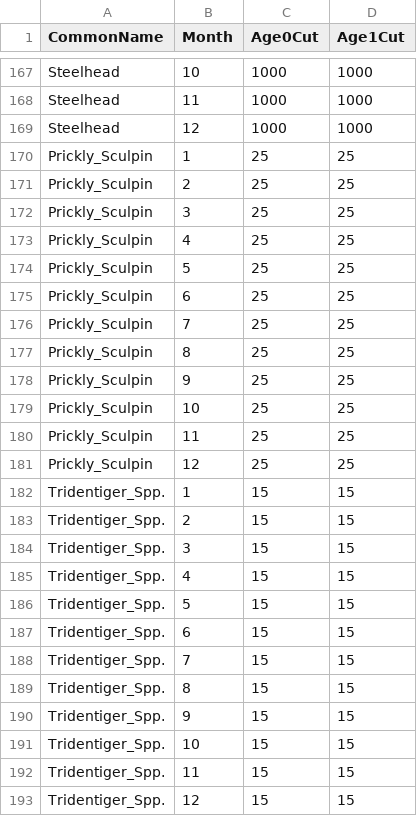
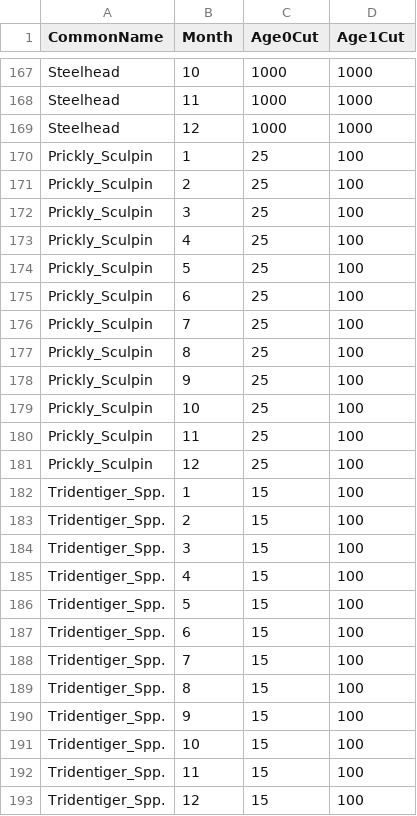
Before and after one commit to tillotsonm/pelagicsurveys, a CSV file: CODE-data-tidying/Target_Species_Length_Cutoffs.csv, drawn as a sheet; only a part is shown, gaps mark what is left out.

```diff
--- a/CODE-data-tidying/Target_Species_Length_Cutoffs.csv
+++ b/CODE-data-tidying/Target_Species_Length_Cutoffs.csv
@@ -169,25 +169,25 @@ Steelhead,11,1000,1000
 Steelhead,12,1000,1000
-Prickly_Sculpin,1,25,25
-Prickly_Sculpin,2,25,25
-Prickly_Sculpin,3,25,25
-Prickly_Sculpin,4,25,25
-Prickly_Sculpin,5,25,25
-Prickly_Sculpin,6,25,25
-Prickly_Sculpin,7,25,25
-Prickly_Sculpin,8,25,25
-Prickly_Sculpin,9,25,25
-Prickly_Sculpin,10,25,25
-Prickly_Sculpin,11,25,25
-Prickly_Sculpin,12,25,25
-Tridentiger_Spp.,1,15,15
-Tridentiger_Spp.,2,15,15
-Tridentiger_Spp.,3,15,15
-Tridentiger_Spp.,4,15,15
-Tridentiger_Spp.,5,15,15
-Tridentiger_Spp.,6,15,15
-Tridentiger_Spp.,7,15,15
-Tridentiger_Spp.,8,15,15
-Tridentiger_Spp.,9,15,15
-Tridentiger_Spp.,10,15,15
-Tridentiger_Spp.,11,15,15
-Tridentiger_Spp.,12,15,15
+Prickly_Sculpin,1,25,100
+Prickly_Sculpin,2,25,100
+Prickly_Sculpin,3,25,100
+Prickly_Sculpin,4,25,100
+Prickly_Sculpin,5,25,100
+Prickly_Sculpin,6,25,100
+Prickly_Sculpin,7,25,100
+Prickly_Sculpin,8,25,100
+Prickly_Sculpin,9,25,100
+Prickly_Sculpin,10,25,100
+Prickly_Sculpin,11,25,100
+Prickly_Sculpin,12,25,100
+Tridentiger_Spp.,1,15,100
+Tridentiger_Spp.,2,15,100
+Tridentiger_Spp.,3,15,100
+Tridentiger_Spp.,4,15,100
+Tridentiger_Spp.,5,15,100
+Tridentiger_Spp.,6,15,100
+Tridentiger_Spp.,7,15,100
+Tridentiger_Spp.,8,15,100
+Tridentiger_Spp.,9,15,100
+Tridentiger_Spp.,10,15,100
+Tridentiger_Spp.,11,15,100
+Tridentiger_Spp.,12,15,100
```
Also changed, not shown: SpatialData/Strata_Volumes.csv, 8 other files.
